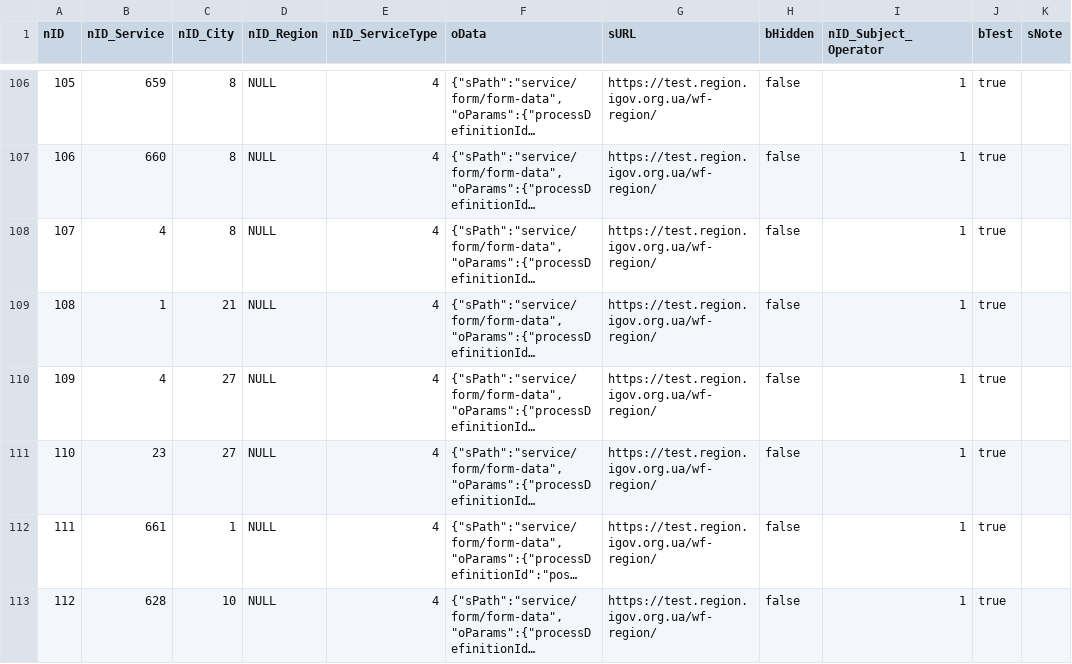
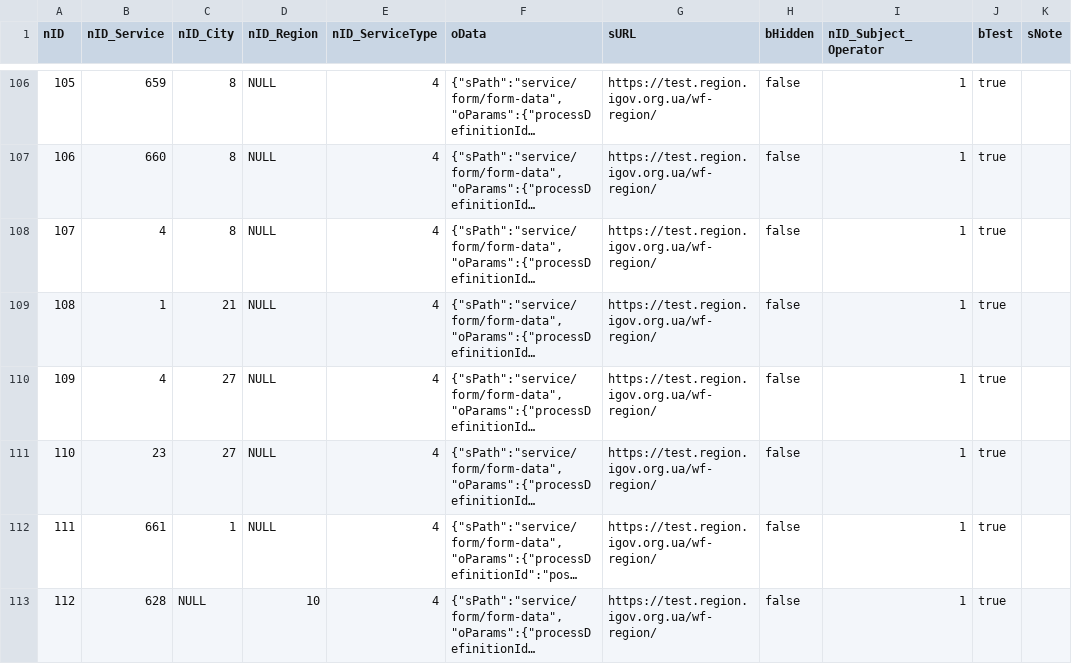
Before and after one commit to e-government-ua/_Kiev, a CSV file: wf-central/src/main/resources/data/ServiceData.csv, drawn as a sheet; only a part is shown, gaps mark what is left out; long unchanged cells end in …; the diff names each change by its address in the sheet, - before the commit and + after, or states it on an @@ line.

Commit message:
add process for region

```diff
--- a/wf-central/src/main/resources/data/ServiceData.csv
+++ b/wf-central/src/main/resources/data/ServiceData.csv
-C113 (nID_City): 10
+C113 (nID_City): NULL
-D113 (nID_Region): NULL
+D113 (nID_Region): 10
```
